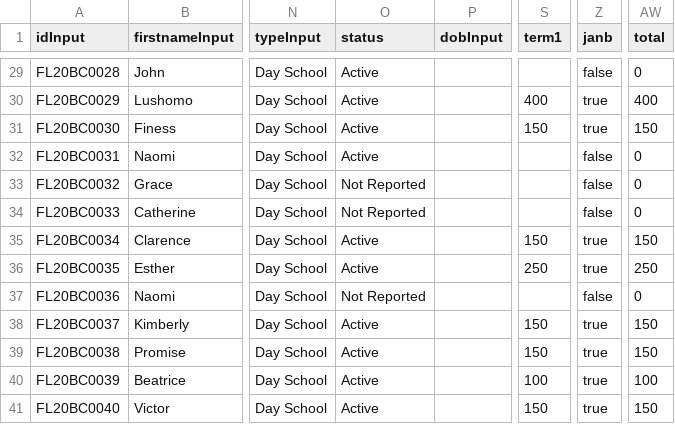
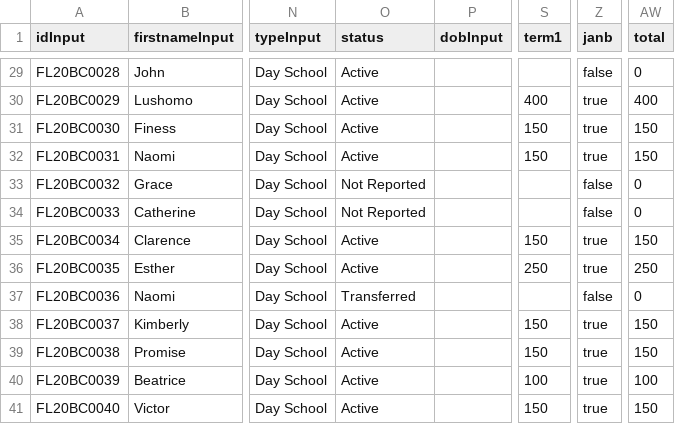
Before and after one commit to clintonmbaso/flyacade, a CSV file: flyacade.csv, drawn as a sheet; only a part is shown, gaps mark what is left out; the diff names each change by its address in the sheet, - before the commit and + after, or states it on an @@ line.

Commit message:
Update flyacade.csv

```diff
--- a/flyacade.csv
+++ b/flyacade.csv
-S32 (term1): (empty)
+S32 (term1): 150
-Z32 (janb): false
+Z32 (janb): true
-AW32 (total): 0
+AW32 (total): 150
-O37 (status): Not Reported
+O37 (status): Transferred
```
